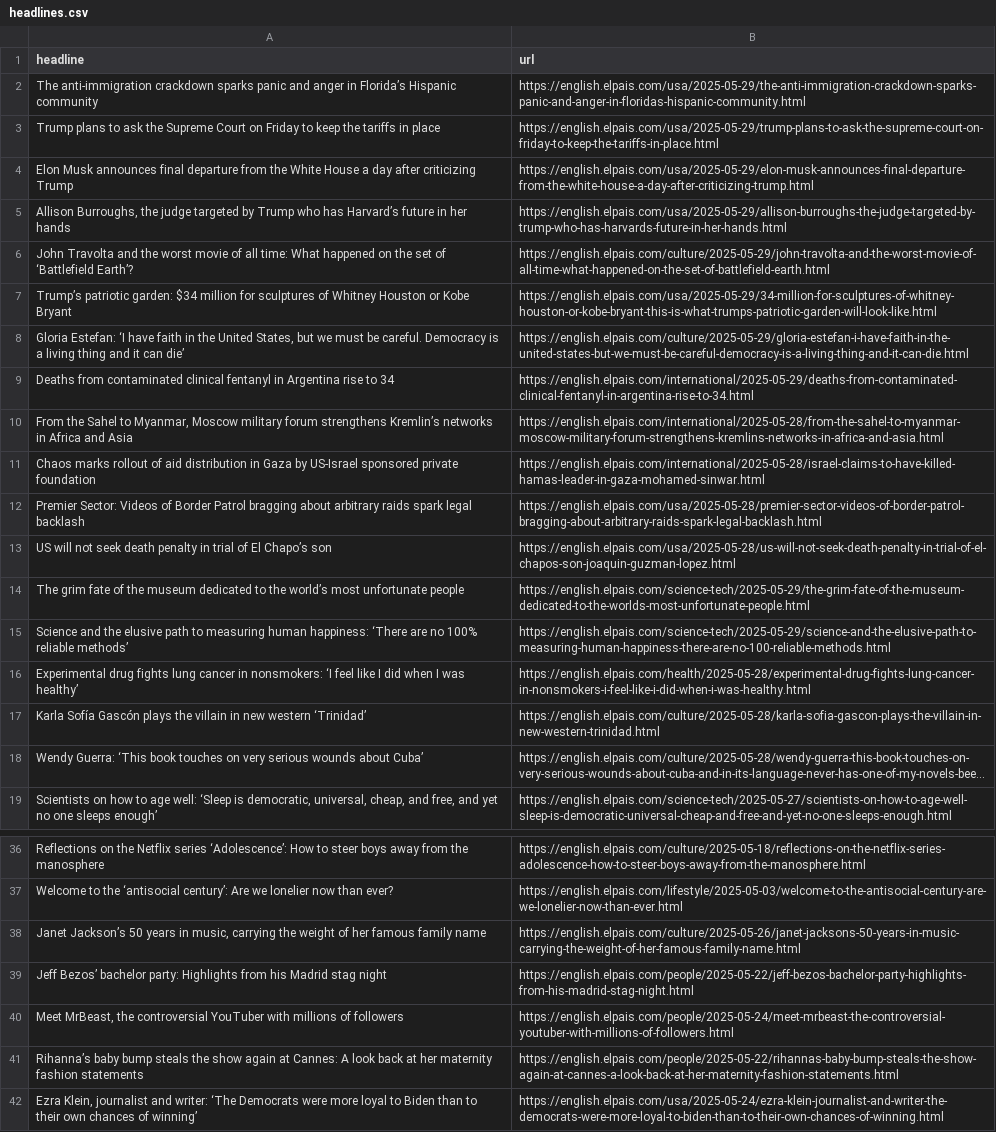
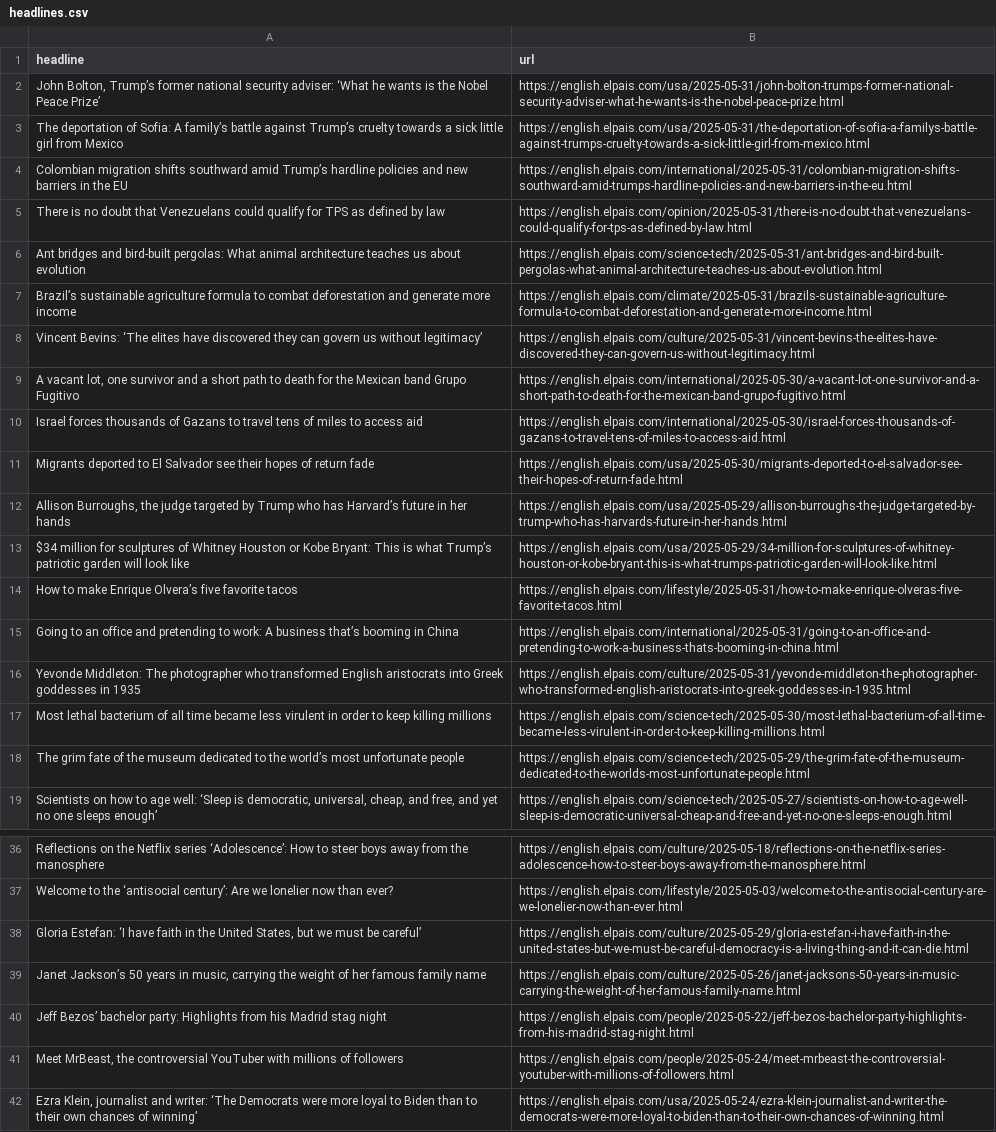
Before and after one commit to shivangibishnoi/github-autoscraper, a CSV file: headlines.csv, drawn as a sheet; only a part is shown, gaps mark what is left out; long unchanged cells end in …; removed rows and columns are numbered as before the commit, all else as after; the diff covers the shown part only; the diff names each change by its address in the sheet, - before the commit and + after, or states it on an @@ line.

```diff
--- a/headlines.csv
+++ b/headlines.csv
-row 2: The anti-immigration crackdown sparks panic and anger in Florida’s Hispanic community | https://english.elpais.com/usa/2025-05-29/the-anti-immigration-crackdown-sparks-panic-and-anger-in-floridas-hispanic-community.html
-row 3: Trump plans to ask the Supreme Court on Friday to keep the tariffs in place | https://english.elpais.com/usa/2025-05-29/trump-plans-to-ask-the-supreme-court-on-friday-to-keep-the-tariffs-in-place.html
-row 4: Elon Musk announces final departure from the White House a day after criticizing Trump | https://english.elpais.com/usa/2025-05-29/elon-musk-announces-final-departure-from-the-white-house-a-day-after-criticizing-trump.html
+row 2: John Bolton, Trump’s former national security adviser: ‘What he wants is the Nobel Peace Prize’ | https://english.elpais.com/usa/2025-05-31/john-bolton-trumps-former-national-security-adviser-what-he-wants-is-the-nobel-peace-prize.html
+row 3: The deportation of Sofia: A family’s battle against Trump’s cruelty towards a sick little girl from Mexico | https://english.elpais.com/usa/2025-05-31/the-deportation-of-sofia-a-familys-battle-against-trumps-cruelty-towards-a-sick-little-girl-from-mexico.html
+row 4: Colombian migration shifts southward amid Trump’s hardline policies and new barriers in the EU | https://english.elpais.com/international/2025-05-31/colombian-migration-shifts-southward-amid-trumps-hardline-policies-and-new-barriers-in-the-eu.html
+row 5: There is no doubt that Venezuelans could qualify for TPS as defined by law | https://english.elpais.com/opinion/2025-05-31/there-is-no-doubt-that-venezuelans-could-qualify-for-tps-as-defined-by-law.html
+row 6: Ant bridges and bird-built pergolas: What animal architecture teaches us about evolution | https://english.elpais.com/science-tech/2025-05-31/ant-bridges-and-bird-built-pergolas-what-animal-architecture-teaches-us-about-evolution.html
+row 7: Brazil’s sustainable agriculture formula to combat deforestation and generate more income | https://english.elpais.com/climate/2025-05-31/brazils-sustainable-agriculture-formula-to-combat-deforestation-and-generate-more-income.html
+row 8: Vincent Bevins: ‘The elites have discovered they can govern us without legitimacy’ | https://english.elpais.com/culture/2025-05-31/vincent-bevins-the-elites-have-discovered-they-can-govern-us-without-legitimacy.html
+row 9: A vacant lot, one survivor and a short path to death for the Mexican band Grupo Fugitivo | https://english.elpais.com/international/2025-05-30/a-vacant-lot-one-survivor-and-a-short-path-to-death-for-the-mexican-band-grupo-fugitivo.html
+row 10: Israel forces thousands of Gazans to travel tens of miles to access aid | https://english.elpais.com/international/2025-05-30/israel-forces-thousands-of-gazans-to-travel-tens-of-miles-to-access-aid.html
+row 11: Migrants deported to El Salvador see their hopes of return fade | https://english.elpais.com/usa/2025-05-30/migrants-deported-to-el-salvador-see-their-hopes-of-return-fade.html
-row 6: John Travolta and the worst movie of all time: What happened on the set of ‘Battlefield Earth’? | https://english.elpais.com/culture/2025-05-29/john-travolta-and-the-worst-movie-of-all-time-what-happened-on-the-set-of-battlefield-earth.html
-A13 (headline): Trump’s patriotic garden: $34 million for sculptures of Whitney Houston or Kobe Bryant
+A13 (headline): $34 million for sculptures of Whitney Houston or Kobe Bryant: This is what Trump’s patriotic garden will look like
-row 8: Gloria Estefan: ‘I have faith in the United States, but we must be careful. Democracy is a living thing and it can die’ | https://english.elpais.com/culture/2025-05-29/gloria-estefan-i-have-faith-in-the-united-states-but-we-must-be-careful-democracy-is-a-living-thing-and-it-can-die.html
-row 9: Deaths from contaminated clinical fentanyl in Argentina rise to 34 | https://english.elpais.com/international/2025-05-29/deaths-from-contaminated-clinical-fentanyl-in-argentina-rise-to-34.html
-row 10: From the Sahel to Myanmar, Moscow military forum strengthens Kremlin’s networks in Africa and Asia | https://english.elpais.com/international/2025-05-28/from-the-sahel-to-myanmar-moscow-military-forum-strengthens-kremlins-networks-in-africa-and-asia.html
-row 11: Chaos marks rollout of aid distribution in Gaza by US-Israel sponsored private foundation | https://english.elpais.com/international/2025-05-28/israel-claims-to-have-killed-hamas-leader-in-gaza-mohamed-sinwar.html
-row 12: Premier Sector: Videos of Border Patrol bragging about arbitrary raids spark legal backlash | https://english.elpais.com/usa/2025-05-28/premier-sector-videos-of-border-patrol-bragging-about-arbitrary-raids-spark-legal-backlash.html
-row 13: US will not seek death penalty in trial of El Chapo’s son | https://english.elpais.com/usa/2025-05-28/us-will-not-seek-death-penalty-in-trial-of-el-chapos-son-joaquin-guzman-lopez.html
+row 14: How to make Enrique Olvera’s five favorite tacos | https://english.elpais.com/lifestyle/2025-05-31/how-to-make-enrique-olveras-five-favorite-tacos.html
+row 15: Going to an office and pretending to work: A business that’s booming in China | https://english.elpais.com/international/2025-05-31/going-to-an-office-and-pretending-to-work-a-business-thats-booming-in-china.html
+row 16: Yevonde Middleton: The photographer who transformed English aristocrats into Greek goddesses in 1935 | https://english.elpais.com/culture/2025-05-31/yevonde-middleton-the-photographer-who-transformed-english-aristocrats-into-greek-goddesses-in-1935.html
+row 17: Most lethal bacterium of all time became less virulent in order to keep killing millions | https://english.elpais.com/science-tech/2025-05-30/most-lethal-bacterium-of-all-time-became-less-virulent-in-order-to-keep-killing-millions.html
-row 15: Science and the elusive path to measuring human happiness: ‘There are no 100% reliable methods’ | https://english.elpais.com/science-tech/2025-05-29/science-and-the-elusive-path-to-measuring-human-happiness-there-are-no-100-reliable-methods.html
-row 16: Experimental drug fights lung cancer in nonsmokers: ‘I feel like I did when I was healthy’ | https://english.elpais.com/health/2025-05-28/experimental-drug-fights-lung-cancer-in-nonsmokers-i-feel-like-i-did-when-i-was-healthy.html
@@ row 17 moved to row 32: Karla Sofía Gascón plays the villain in … @@
@@ row 18 moved to row 29: Wendy Guerra: ‘This book touches on very… @@
+row 38: Gloria Estefan: ‘I have faith in the United States, but we must be careful’ | https://english.elpais.com/culture/2025-05-29/gloria-estefan-i-have-faith-in-the-united-states-but-we-must-be-careful-democracy-is-a-living-thing-and-it-can-die.html
-row 41: Rihanna’s baby bump steals the show again at Cannes: A look back at her maternity fashion statements | https://english.elpais.com/people/2025-05-22/rihannas-baby-bump-steals-the-show-again-at-cannes-a-look-back-at-her-maternity-fashion-statements.html
```
Also changed, not shown: 2 removed rows and 1 edited cell elsewhere in this file.
